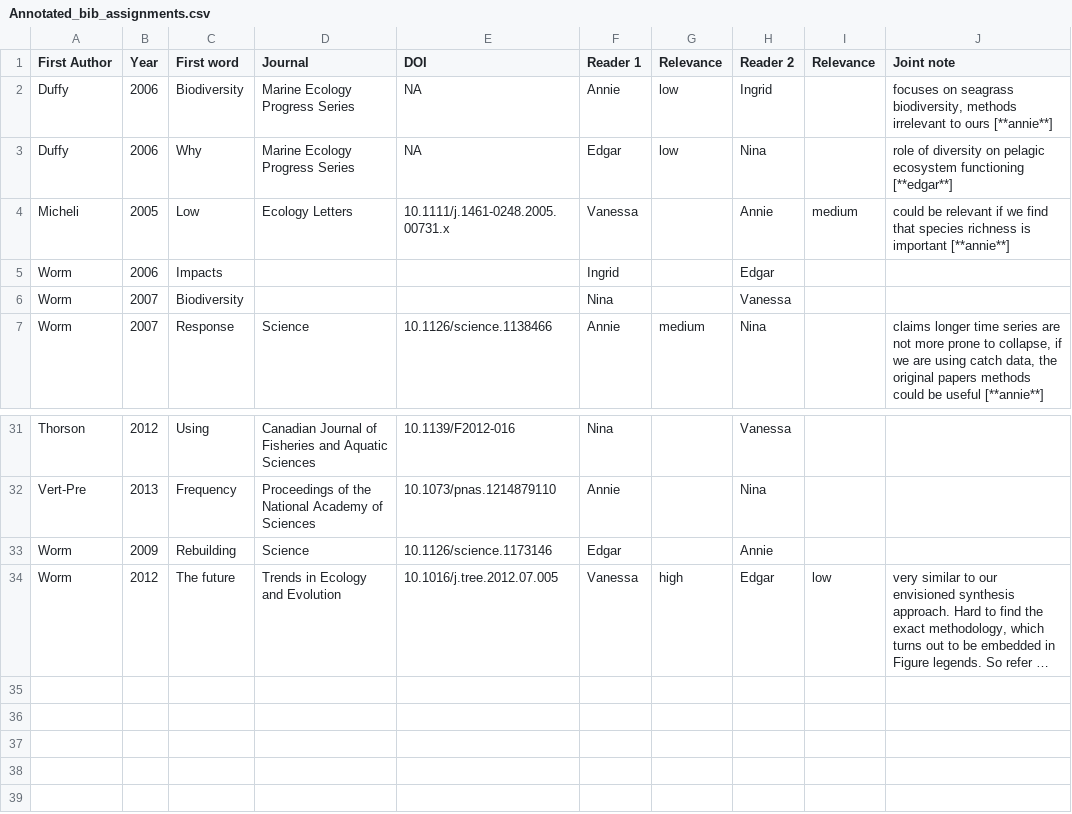
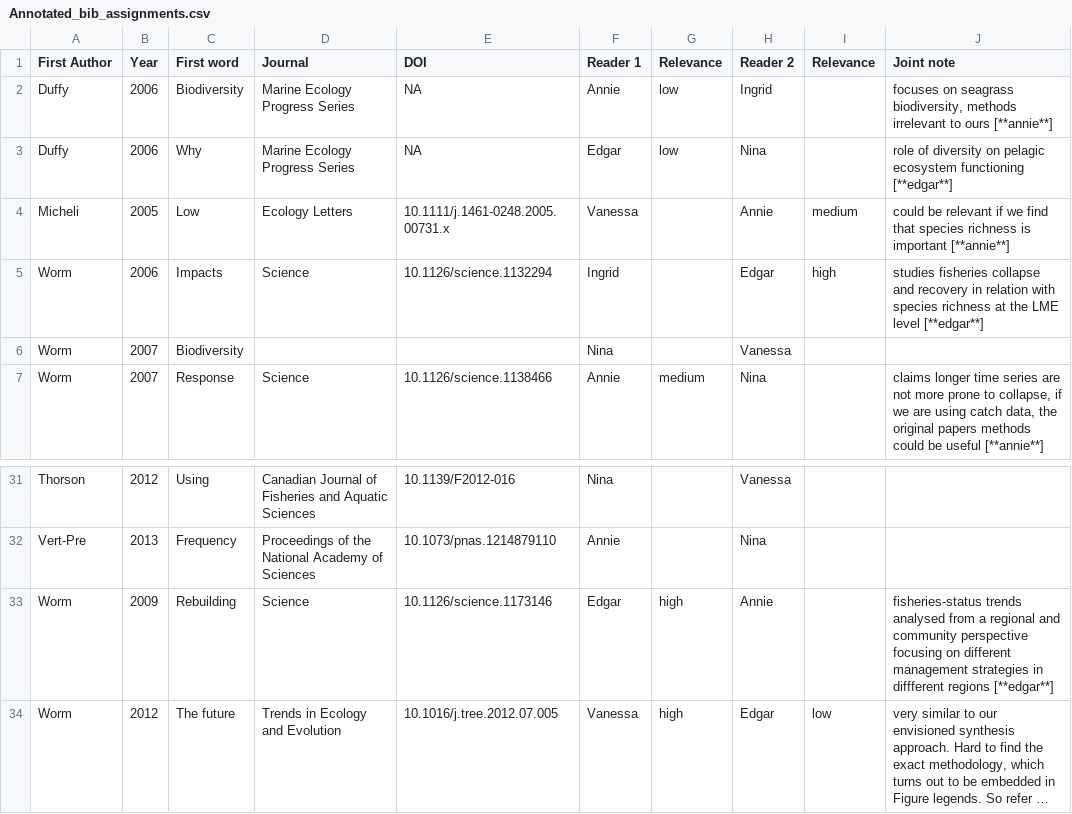
Before and after one commit to BenjaminHCCarr/Collapse, a CSV file: manuscript/Annotated_bib_assignments.csv, drawn as a sheet; only a part is shown, gaps mark what is left out; long unchanged cells end in …; the diff names each change by its address in the sheet, - before the commit and + after, or states it on an @@ line.

Commit message:
added my last two assigned papers

```diff
--- a/manuscript/Annotated_bib_assignments.csv
+++ b/manuscript/Annotated_bib_assignments.csv
-D5 (Journal): (empty)
+D5 (Journal): Science
-E5 (DOI): (empty)
+E5 (DOI): 10.1126/science.1132294
-I5 (Relevance): (empty)
+I5 (Relevance): high
-J5 (Joint note): (empty)
+J5 (Joint note): studies fisheries collapse and recovery in relation with species richness at the LME level [**edgar**]
-G33 (Relevance): (empty)
+G33 (Relevance): high
-J33 (Joint note): (empty)
+J33 (Joint note): fisheries-status trends analysed from a regional and community perspective focusing on different management strategies in diffferent regions [**edgar**]
```
